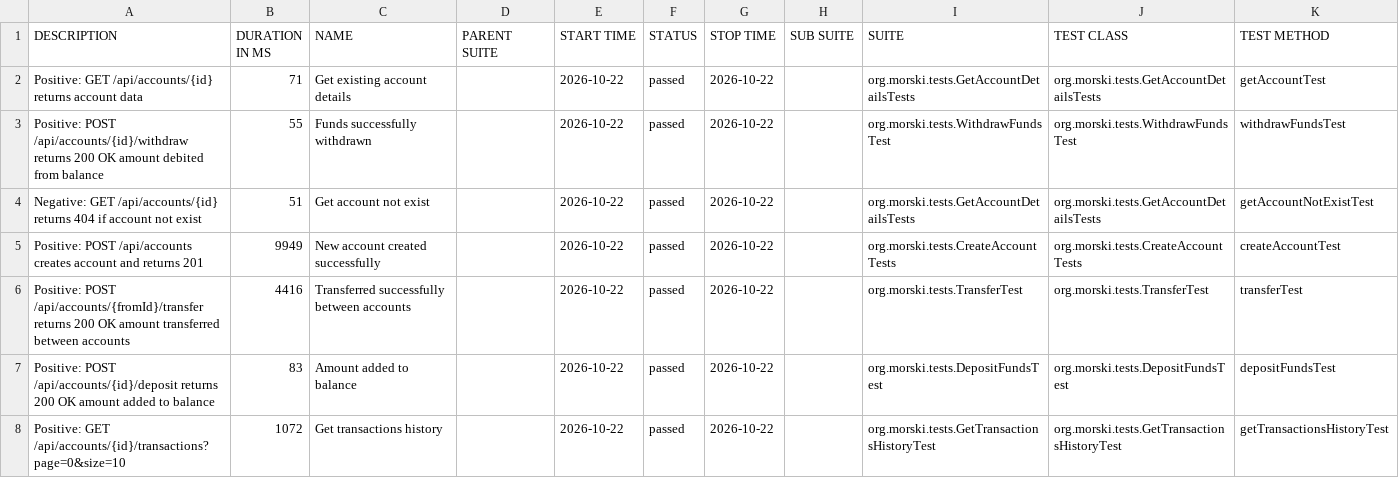
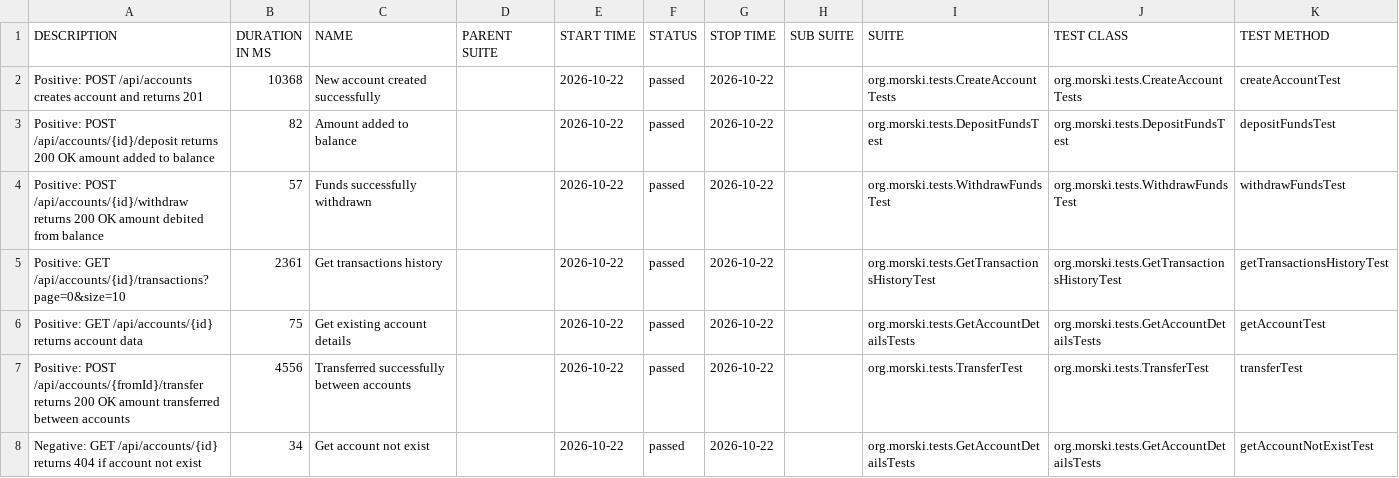
Before and after one commit to Viktorm-tech/demo-aqa-bank, a CSV file: allure-report/data/suites.csv, drawn as a sheet.

```diff
--- a/allure-report/data/suites.csv
+++ b/allure-report/data/suites.csv
@@ -1,8 +1,8 @@
 "DESCRIPTION","DURATION IN MS","NAME","PARENT SUITE","START TIME","STATUS","STOP TIME","SUB SUITE","SUITE","TEST CLASS","TEST METHOD"
-"Positive: GET /api/accounts/{id} returns account data","71","Get existing account details","","2026-10-22","passed","2026-10-22","","org.morski.tests.GetAccountDetailsTests","org.morski.tests.GetAccountDetailsTests","getAccountTest"
-"Positive: POST /api/accounts/{id}/withdraw returns 200 OK amount debited from balance","55","Funds successfully withdrawn","","2026-10-22","passed","2026-10-22","","org.morski.tests.WithdrawFundsTest","org.morski.tests.WithdrawFundsTest","withdrawFundsTest"
-"Negative: GET /api/accounts/{id} returns 404 if account not exist","51","Get account not exist","","2026-10-22","passed","2026-10-22","","org.morski.tests.GetAccountDetailsTests","org.morski.tests.GetAccountDetailsTests","getAccountNotExistTest"
-"Positive: POST /api/accounts creates account and returns 201","9949","New account created successfully","","2026-10-22","passed","2026-10-22","","org.morski.tests.CreateAccountTests","org.morski.tests.CreateAccountTests","createAccountTest"
-"Positive: POST /api/accounts/{fromId}/transfer returns 200 OK amount transferred between accounts","4416","Transferred successfully between accounts","","2026-10-22","passed","2026-10-22","","org.morski.tests.TransferTest","org.morski.tests.TransferTest","transferTest"
-"Positive: POST /api/accounts/{id}/deposit returns 200 OK amount added to balance","83","Amount added to balance","","2026-10-22","passed","2026-10-22","","org.morski.tests.DepositFundsTest","org.morski.tests.DepositFundsTest","depositFundsTest"
-"Positive: GET /api/accounts/{id}/transactions?page=0&size=10","1072","Get transactions history","","2026-10-22","passed","2026-10-22","","org.morski.tests.GetTransactionsHistoryTest","org.morski.tests.GetTransactionsHistoryTest","getTransactionsHistoryTest"
+"Positive: POST /api/accounts creates account and returns 201","10368","New account created successfully","","2026-10-22","passed","2026-10-22","","org.morski.tests.CreateAccountTests","org.morski.tests.CreateAccountTests","createAccountTest"
+"Positive: POST /api/accounts/{id}/deposit returns 200 OK amount added to balance","82","Amount added to balance","","2026-10-22","passed","2026-10-22","","org.morski.tests.DepositFundsTest","org.morski.tests.DepositFundsTest","depositFundsTest"
+"Positive: POST /api/accounts/{id}/withdraw returns 200 OK amount debited from balance","57","Funds successfully withdrawn","","2026-10-22","passed","2026-10-22","","org.morski.tests.WithdrawFundsTest","org.morski.tests.WithdrawFundsTest","withdrawFundsTest"
+"Positive: GET /api/accounts/{id}/transactions?page=0&size=10","2361","Get transactions history","","2026-10-22","passed","2026-10-22","","org.morski.tests.GetTransactionsHistoryTest","org.morski.tests.GetTransactionsHistoryTest","getTransactionsHistoryTest"
+"Positive: GET /api/accounts/{id} returns account data","75","Get existing account details","","2026-10-22","passed","2026-10-22","","org.morski.tests.GetAccountDetailsTests","org.morski.tests.GetAccountDetailsTests","getAccountTest"
+"Positive: POST /api/accounts/{fromId}/transfer returns 200 OK amount transferred between accounts","4556","Transferred successfully between accounts","","2026-10-22","passed","2026-10-22","","org.morski.tests.TransferTest","org.morski.tests.TransferTest","transferTest"
+"Negative: GET /api/accounts/{id} returns 404 if account not exist","34","Get account not exist","","2026-10-22","passed","2026-10-22","","org.morski.tests.GetAccountDetailsTests","org.morski.tests.GetAccountDetailsTests","getAccountNotExistTest"
```
Also changed, not shown: allure-report/data/behaviors.csv, 28 other files.
